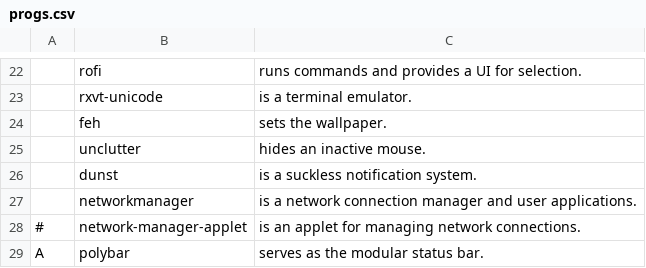
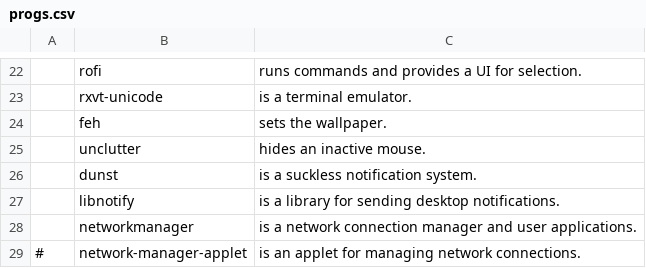
Before and after one commit to suiljex/dotfiles, a CSV file: .dotfiles/progs.csv, drawn as a sheet; only a part is shown, gaps mark what is left out; the shorter side is filled out with more unchanged rows.

Commit message:
fix notifications

```diff
--- a/.dotfiles/progs.csv
+++ b/.dotfiles/progs.csv
@@ -26,2 +26,3 @@
 ,dunst,"is a suckless notification system."
+,libnotify,"is a library for sending desktop notifications."
 ,networkmanager,"is a network connection manager and user applications."
```
